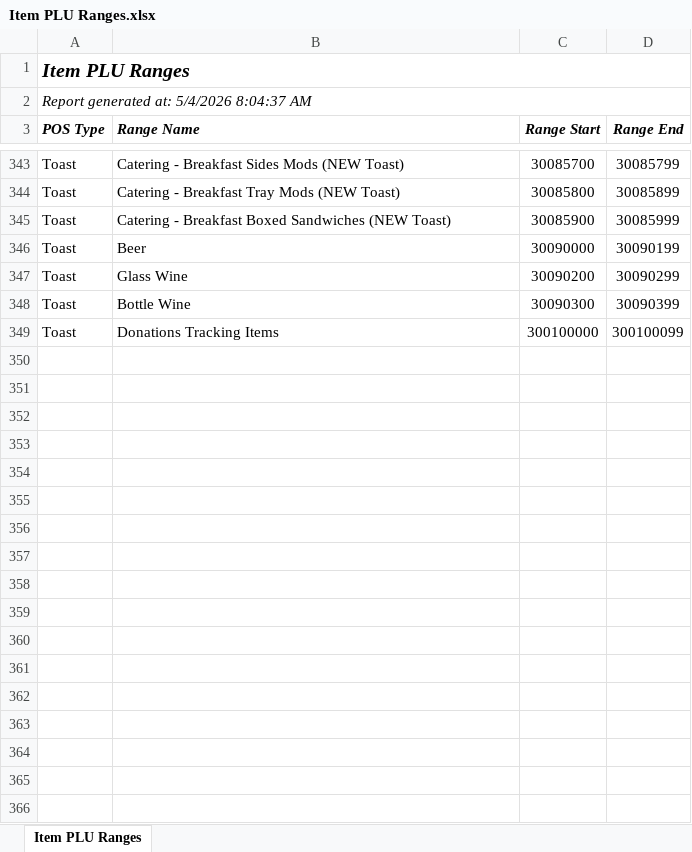
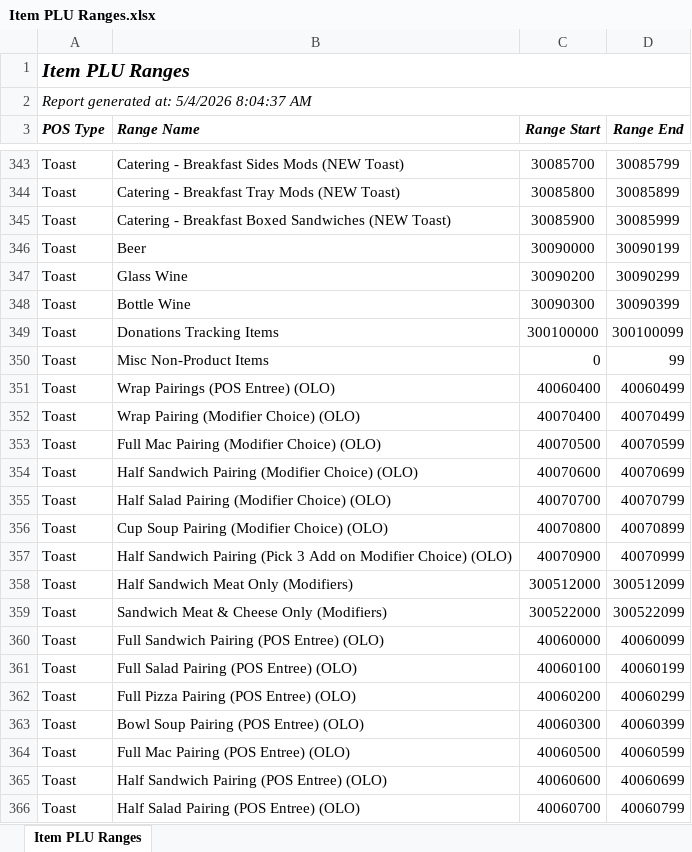
Before and after one commit to BCoughlinFSC/Newks-App, an Excel workbook: backend/Item PLU Ranges.xlsx, sheet Item PLU Ranges, drawn as a sheet; only a part is shown, gaps mark what is left out; values as stored, in another font and other column widths than the file's, no borders; the diff covers the shown part only; the diff names each change by its address in the sheet, - before the commit and + after, or states it on an @@ line.

```diff
--- a/backend/Item PLU Ranges.xlsx (sheet Item PLU Ranges)
+++ b/backend/Item PLU Ranges.xlsx (sheet Item PLU Ranges)
+row 350: Toast | Misc Non-Product Items | 0 | 99
+row 351: Toast | Wrap Pairings (POS Entree) (OLO) | 40060400 | 40060499
+row 352: Toast | Wrap Pairing (Modifier Choice) (OLO) | 40070400 | 40070499
+row 353: Toast | Full Mac Pairing (Modifier Choice) (OLO) | 40070500 | 40070599
+row 354: Toast | Half Sandwich Pairing (Modifier Choice) (OLO) | 40070600 | 40070699
+row 355: Toast | Half Salad Pairing (Modifier Choice) (OLO) | 40070700 | 40070799
+row 356: Toast | Cup Soup Pairing (Modifier Choice) (OLO) | 40070800 | 40070899
+row 357: Toast | Half Sandwich Pairing (Pick 3 Add on Modifier Choice) (OLO) | 40070900 | 40070999
+row 358: Toast | Half Sandwich Meat Only (Modifiers) | 300512000 | 300512099
+row 359: Toast | Sandwich Meat & Cheese Only (Modifiers) | 300522000 | 300522099
+row 360: Toast | Full Sandwich Pairing (POS Entree) (OLO) | 40060000 | 40060099
+row 361: Toast | Full Salad Pairing (POS Entree) (OLO) | 40060100 | 40060199
+row 362: Toast | Full Pizza Pairing (POS Entree) (OLO) | 40060200 | 40060299
+row 363: Toast | Bowl Soup Pairing (POS Entree) (OLO) | 40060300 | 40060399
+row 364: Toast | Full Mac Pairing (POS Entree) (OLO) | 40060500 | 40060599
+row 365: Toast | Half Sandwich Pairing (POS Entree) (OLO) | 40060600 | 40060699
+row 366: Toast | Half Salad Pairing (POS Entree) (OLO) | 40060700 | 40060799
```
Also changed, not shown: 11 added rows elsewhere in this sheet, 1 other file.
